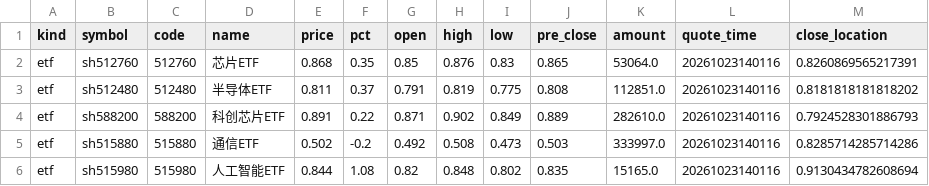
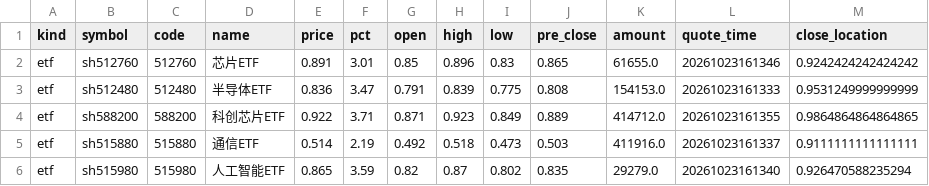
Before and after one commit to chenrj985-ai/decision, a CSV file: output/history/etf_20261023.csv, drawn as a sheet; only a part is shown; the diff covers the shown part only.

```diff
--- a/output/history/etf_20261023.csv
+++ b/output/history/etf_20261023.csv
@@ -1,6 +1,6 @@
 kind,symbol,code,name,price,pct,open,high,low,pre_close,amount,quote_time,close_location
-etf,sh512760,512760,芯片ETF,0.868,0.35,0.85,0.876,0.83,0.865,53064.0,20261023140116,0.8260869565217391
-etf,sh512480,512480,半导体ETF,0.811,0.37,0.791,0.819,0.775,0.808,112851.0,20261023140116,0.8181818181818202
-etf,sh588200,588200,科创芯片ETF,0.891,0.22,0.871,0.902,0.849,0.889,282610.0,20261023140116,0.7924528301886793
-etf,sh515880,515880,通信ETF,0.502,-0.2,0.492,0.508,0.473,0.503,333997.0,20261023140116,0.8285714285714286
-etf,sh515980,515980,人工智能ETF,0.844,1.08,0.82,0.848,0.802,0.835,15165.0,20261023140116,0.9130434782608694
+etf,sh512760,512760,芯片ETF,0.891,3.01,0.85,0.896,0.83,0.865,61655.0,20261023161346,0.9242424242424242
+etf,sh512480,512480,半导体ETF,0.836,3.47,0.791,0.839,0.775,0.808,154153.0,20261023161333,0.9531249999999999
+etf,sh588200,588200,科创芯片ETF,0.922,3.71,0.871,0.923,0.849,0.889,414712.0,20261023161355,0.9864864864864865
+etf,sh515880,515880,通信ETF,0.514,2.19,0.492,0.518,0.473,0.503,411916.0,20261023161337,0.9111111111111111
+etf,sh515980,515980,人工智能ETF,0.865,3.59,0.82,0.87,0.802,0.835,29279.0,20261023161340,0.926470588235294
```
Also changed, not shown: 81 edited cells elsewhere in this file, buy_candidates.csv, data/event_risk_auto.csv, 24 other files.
